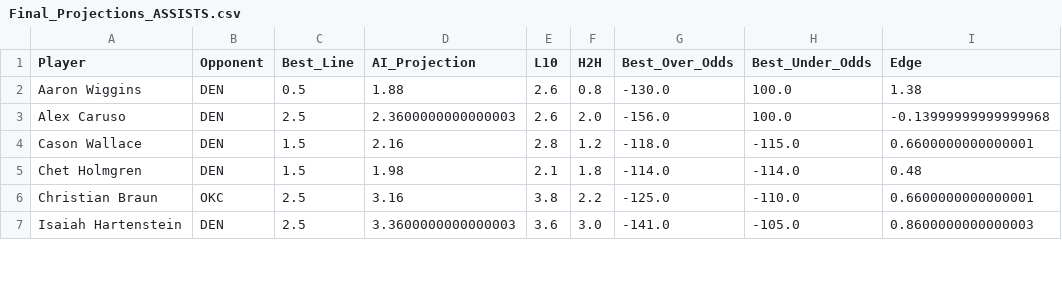
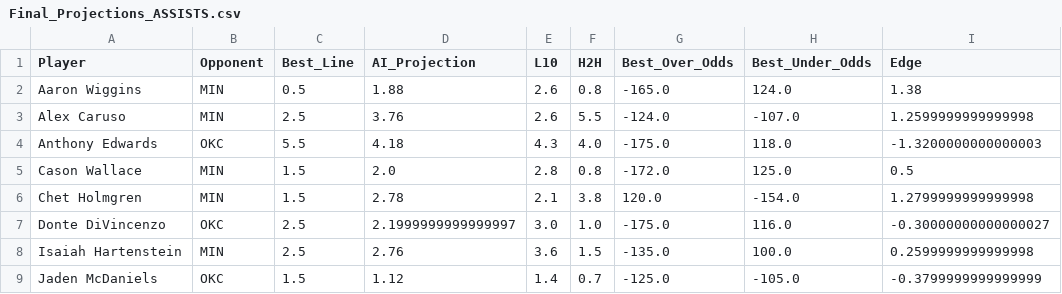
Before and after one commit to SebbyJM/nba-betting-pairs, a CSV file: Final_Projections_ASSISTS.csv, drawn as a sheet; only a part is shown; the diff covers the shown part only.

```diff
--- a/Final_Projections_ASSISTS.csv
+++ b/Final_Projections_ASSISTS.csv
@@ -1,7 +1,9 @@
 Player,Opponent,Best_Line,AI_Projection,L10,H2H,Best_Over_Odds,Best_Under_Odds,Edge
-Aaron Wiggins,DEN,0.5,1.88,2.6,0.8,-130.0,100.0,1.38
-Alex Caruso,DEN,2.5,2.3600000000000003,2.6,2.0,-156.0,100.0,-0.13999999999999968
-Cason Wallace,DEN,1.5,2.16,2.8,1.2,-118.0,-115.0,0.6600000000000001
-Chet Holmgren,DEN,1.5,1.98,2.1,1.8,-114.0,-114.0,0.48
-Christian Braun,OKC,2.5,3.16,3.8,2.2,-125.0,-110.0,0.6600000000000001
-Isaiah Hartenstein,DEN,2.5,3.3600000000000003,3.6,3.0,-141.0,-105.0,0.8600000000000003
+Aaron Wiggins,MIN,0.5,1.88,2.6,0.8,-165.0,124.0,1.38
+Alex Caruso,MIN,2.5,3.76,2.6,5.5,-124.0,-107.0,1.2599999999999998
+Anthony Edwards,OKC,5.5,4.18,4.3,4.0,-175.0,118.0,-1.3200000000000003
+Cason Wallace,MIN,1.5,2.0,2.8,0.8,-172.0,125.0,0.5
+Chet Holmgren,MIN,1.5,2.78,2.1,3.8,120.0,-154.0,1.2799999999999998
+Donte DiVincenzo,OKC,2.5,2.1999999999999997,3.0,1.0,-175.0,116.0,-0.30000000000000027
+Isaiah Hartenstein,MIN,2.5,2.76,3.6,1.5,-135.0,100.0,0.2599999999999998
+Jaden McDaniels,OKC,1.5,1.12,1.4,0.7,-125.0,-105.0,-0.3799999999999999
```
Also changed, not shown: 5 added rows, 3 removed rows and 20 edited cells elsewhere in this file, Final_Projections_POINTS.csv, Final_Projections_REBOUNDS.csv, 16 other files.
